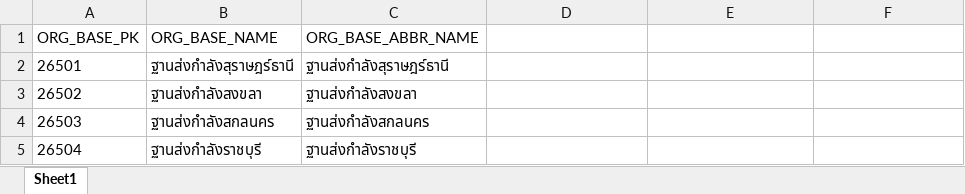
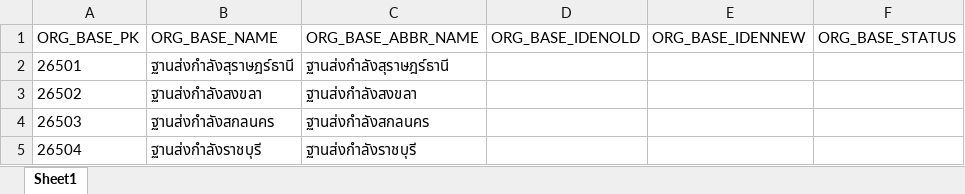
Before and after one commit to tanin123432/DBFirst, an Excel workbook: ORG_BASE.xlsx, sheet Sheet1, drawn as a sheet; only a part is shown; values as stored, in another font and other column widths than the file's, no borders; the diff names each change by its address in the sheet, - before the commit and + after, or states it on an @@ line.

```diff
--- a/ORG_BASE.xlsx (sheet Sheet1)
+++ b/ORG_BASE.xlsx (sheet Sheet1)
-D1: (empty)
+D1: ORG_BASE_IDENOLD
-E1: (empty)
+E1: ORG_BASE_IDENNEW
-F1: (empty)
+F1: ORG_BASE_STATUS
```
Also changed, not shown: ORG_CENTER.xlsx, ORG_INSTITUTE.xlsx, 32 other files.
